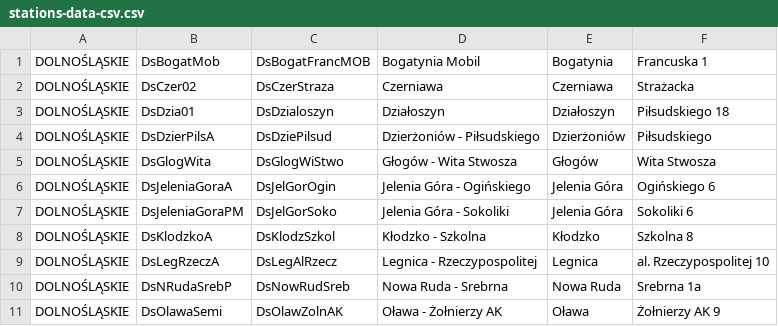
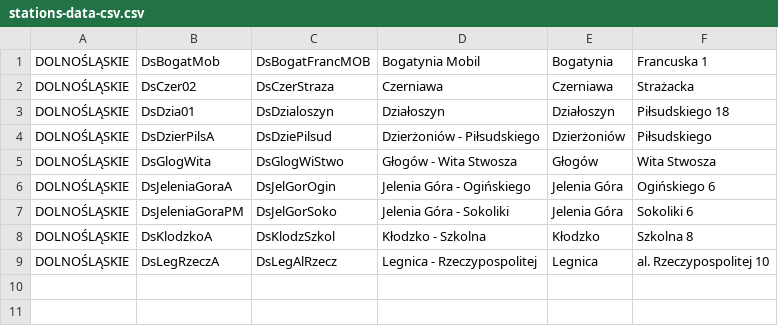
Before and after one commit to MichalFab/meteorological-stations-mapper, a CSV file: src/main/resources/stations-data/stations-data-csv.csv, drawn as a sheet.

Commit message:
Added Measurement mapper (from csv files) + all measurement datas + refactoring.

```diff
--- a/src/main/resources/stations-data/stations-data-csv.csv
+++ b/src/main/resources/stations-data/stations-data-csv.csv
@@ -9,3 +9 @@ DOLNOŚLĄSKIE;DsKlodzkoA;DsKlodzSzkol;Kłodzko - Szkolna;Kłodzko; Szkolna 8
 DOLNOŚLĄSKIE;DsLegRzeczA;DsLegAlRzecz;Legnica - Rzeczypospolitej;Legnica;al. Rzeczypospolitej 10
-DOLNOŚLĄSKIE;DsNRudaSrebP;DsNowRudSreb;Nowa Ruda - Srebrna;Nowa Ruda; Srebrna 1a
-DOLNOŚLĄSKIE;DsOlawaSemi;DsOlawZolnAK;Oława - Żołnierzy AK;Oława; Żołnierzy AK 9
```
Also changed, not shown: 32 other files.
